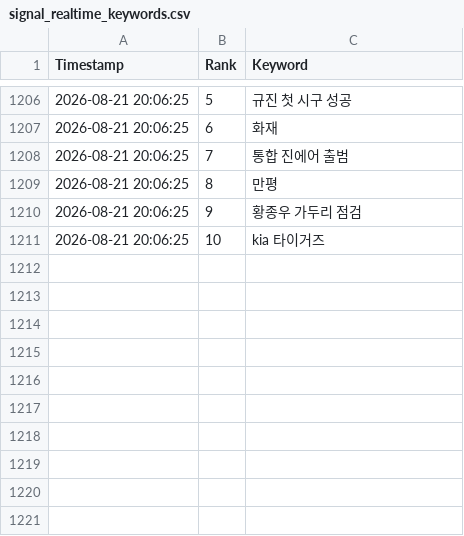
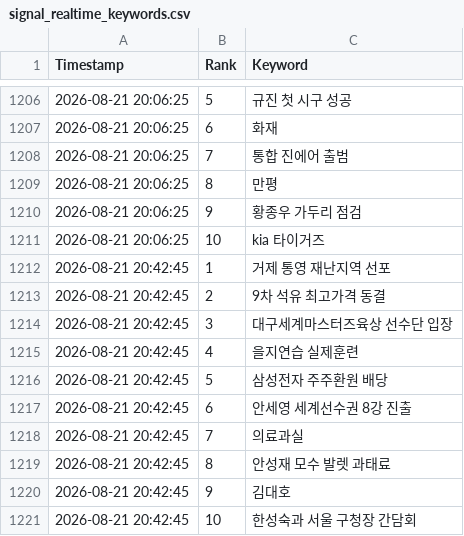
Before and after one commit to wafflecomm/TrafficCatcher, a CSV file: signal_realtime_keywords.csv, drawn as a sheet; only a part is shown, gaps mark what is left out; the diff names each change by its address in the sheet, - before the commit and + after, or states it on an @@ line.

```diff
--- a/signal_realtime_keywords.csv
+++ b/signal_realtime_keywords.csv
+row 1212: 2026-08-21 20:42:45 | 1 | 거제 통영 재난지역 선포
+row 1213: 2026-08-21 20:42:45 | 2 | 9차 석유 최고가격 동결
+row 1214: 2026-08-21 20:42:45 | 3 | 대구세계마스터즈육상 선수단 입장
+row 1215: 2026-08-21 20:42:45 | 4 | 을지연습 실제훈련
+row 1216: 2026-08-21 20:42:45 | 5 | 삼성전자 주주환원 배당
+row 1217: 2026-08-21 20:42:45 | 6 | 안세영 세계선수권 8강 진출
+row 1218: 2026-08-21 20:42:45 | 7 | 의료과실
+row 1219: 2026-08-21 20:42:45 | 8 | 안성재 모수 발렛 과태료
+row 1220: 2026-08-21 20:42:45 | 9 | 김대호
+row 1221: 2026-08-21 20:42:45 | 10 | 한성숙과 서울 구청장 간담회
```
Also changed, not shown: 2 other files.
